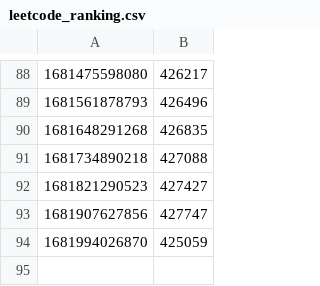
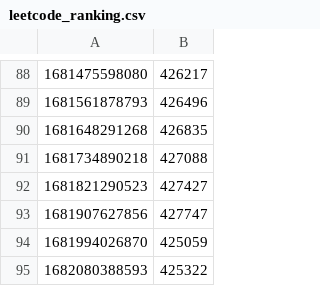
Before and after one commit to eunsour/leetcode, a CSV file: outputs/leetcode_ranking.csv, drawn as a sheet; only a part is shown, gaps mark what is left out; the diff names each change by its address in the sheet, - before the commit and + after, or states it on an @@ line.

Commit message:
Upload file

```diff
--- a/outputs/leetcode_ranking.csv
+++ b/outputs/leetcode_ranking.csv
+row 95: 1682080388593 | 425322
```
